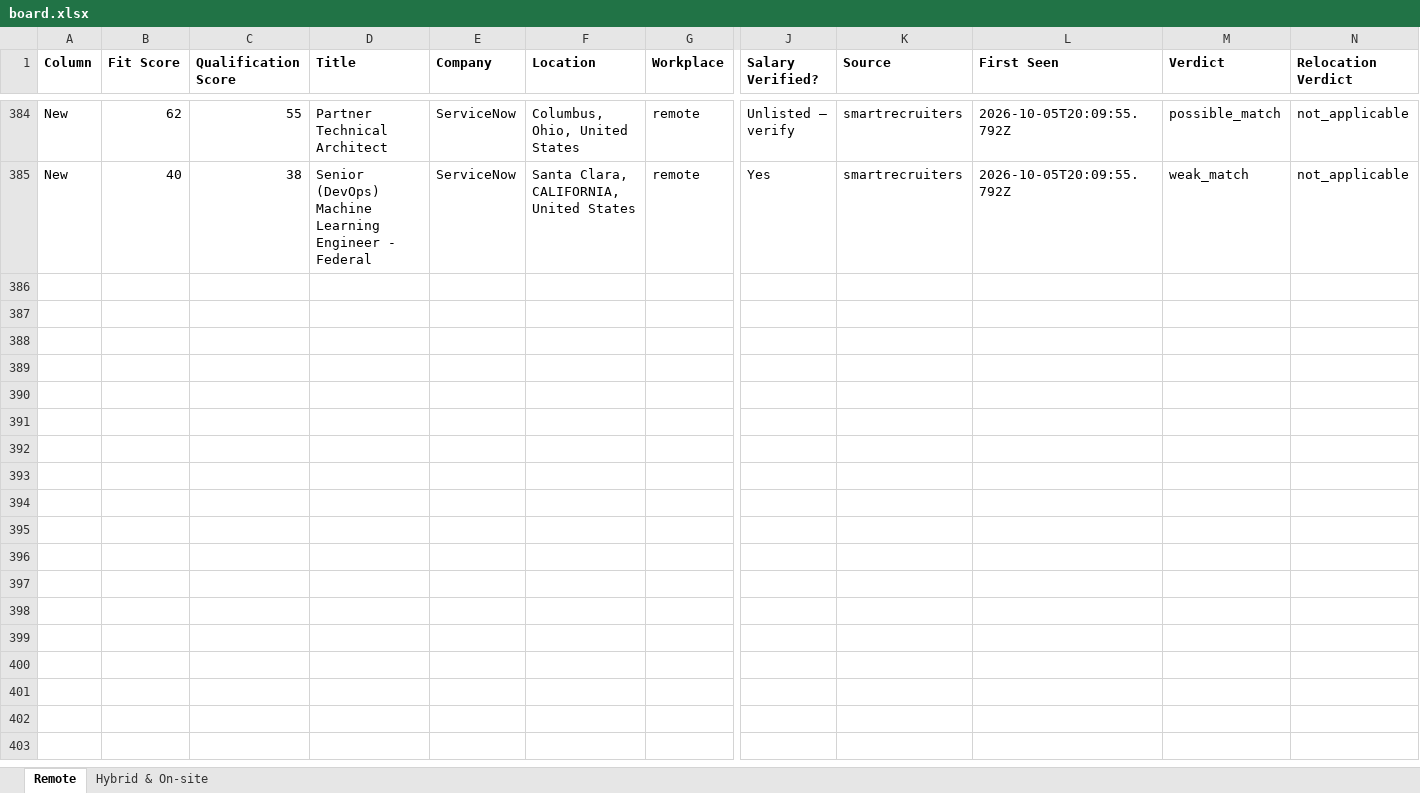
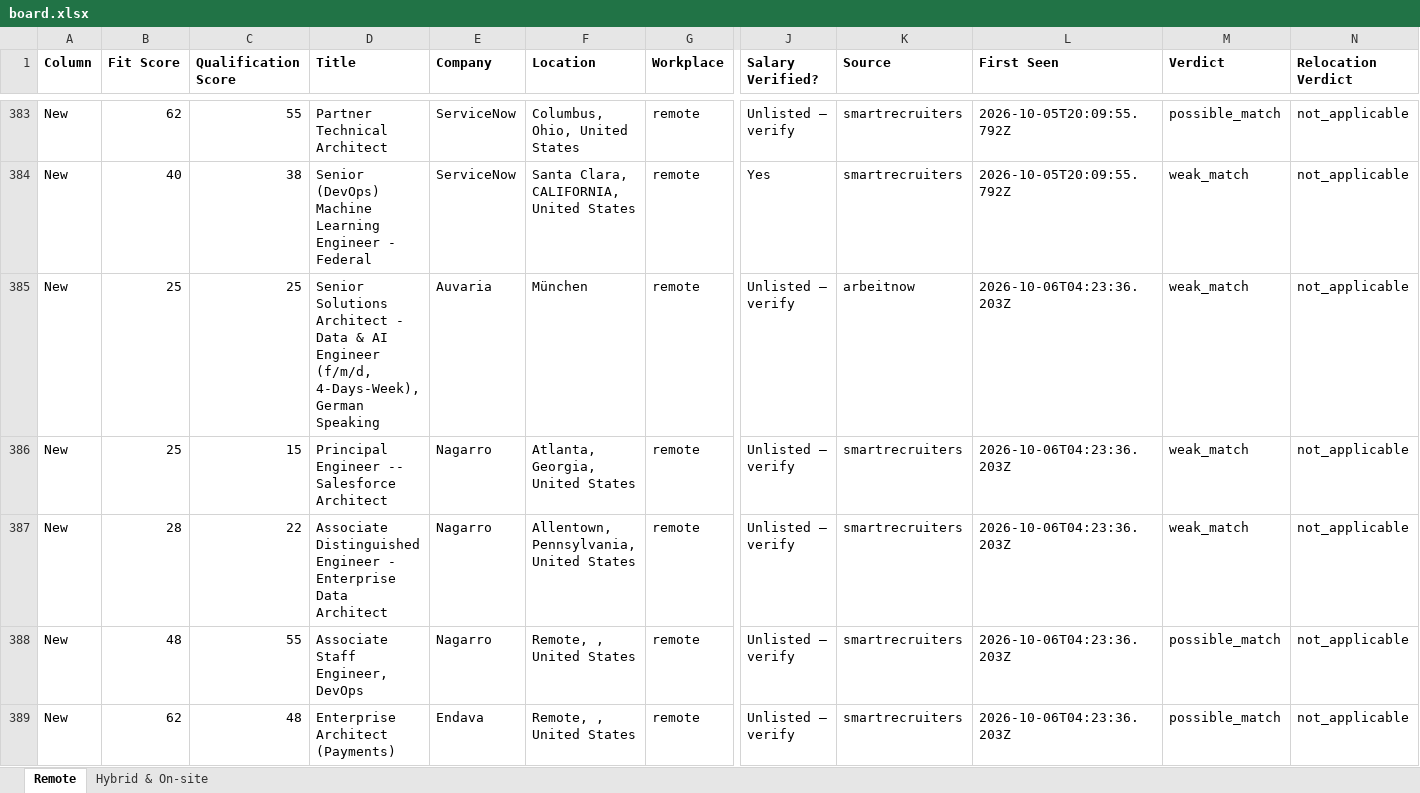
Before and after one commit to naijadamus/goodfela.com, an Excel workbook: hunt/board.xlsx, sheet Remote, drawn as a sheet; only a part is shown, gaps mark what is left out; values as stored, in another font and other column widths than the file's, no borders; rows hold the shown columns only; the diff covers the shown part only; the diff names each change by its address in the sheet, - before the commit and + after, or states it on an @@ line.

```diff
--- a/hunt/board.xlsx (sheet Remote)
+++ b/hunt/board.xlsx (sheet Remote)
+row 385: New | 25 | 25 | Senior Solutions Architect - Data & AI Engineer (f/m/d, 4-Days-Week), German Speaking | Auvaria | München | remote | Unlisted — verify | arbeitnow | 2026-10-06T04:23:36.203Z | weak_match | not_applicable
+row 386: New | 25 | 15 | Principal Engineer -- Salesforce Architect | Nagarro | Atlanta, Georgia, United States | remote | Unlisted — verify | smartrecruiters | 2026-10-06T04:23:36.203Z | weak_match | not_applicable
+row 387: New | 28 | 22 | Associate Distinguished Engineer - Enterprise Data Architect | Nagarro | Allentown, Pennsylvania, United States | remote | Unlisted — verify | smartrecruiters | 2026-10-06T04:23:36.203Z | weak_match | not_applicable
+row 388: New | 48 | 55 | Associate Staff Engineer, DevOps | Nagarro | Remote, , United States | remote | Unlisted — verify | smartrecruiters | 2026-10-06T04:23:36.203Z | possible_match | not_applicable
+row 389: New | 62 | 48 | Enterprise Architect (Payments) | Endava | Remote, , United States | remote | Unlisted — verify | smartrecruiters | 2026-10-06T04:23:36.203Z | possible_match | not_applicable
```
Also changed, not shown: 22 added rows and 1 removed row elsewhere in this sheet, sheet Hybrid & On-site, 1 other file.
